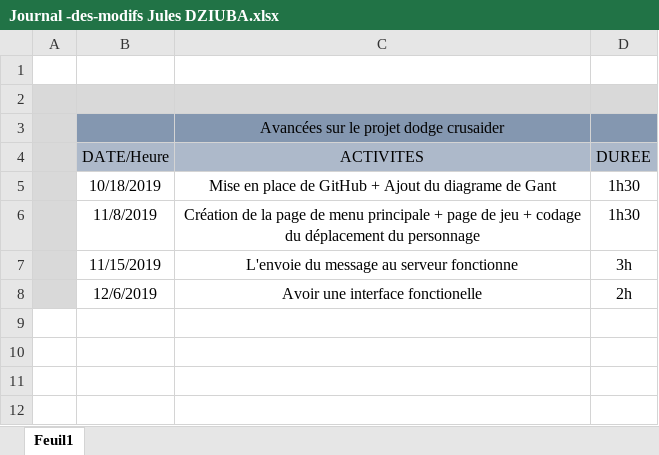
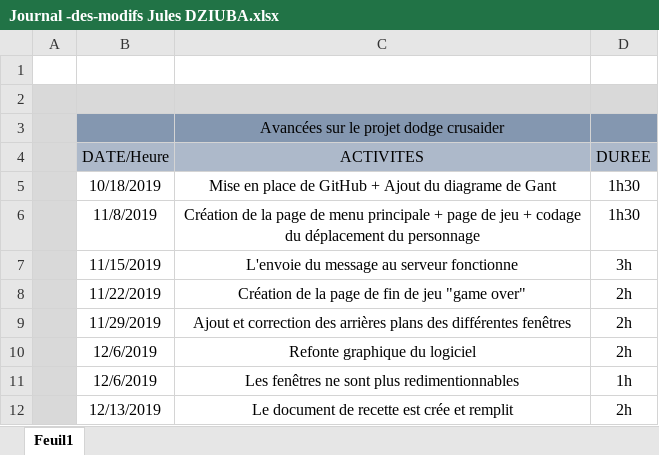
Before and after one commit to tikotti/PPO_G6_DODGE_CRUSADERS, an Excel workbook: Documentation/Fichiers personnels/Journal -des-modifs Jules DZIUBA.xlsx, sheet Feuil1, drawn as a sheet; values as stored, in another font and other column widths than the file's, no borders; addresses are those after the commit; the diff names each change by its address in the sheet, - before the commit and + after, or states it on an @@ line.

Commit message:
Finalisation du Projet, mise ajour detous les documents annexe et de quelques variables

```diff
--- a/Documentation/Fichiers personnels/Journal -des-modifs Jules DZIUBA.xlsx (sheet Feuil1)
+++ b/Documentation/Fichiers personnels/Journal -des-modifs Jules DZIUBA.xlsx (sheet Feuil1)
+row 8:  | 11/22/2019 | Création de la page de fin de jeu "game over" | 2h
+row 9:  | 11/29/2019 | Ajout et correction des arrières plans des différentes fenêtres | 2h
-C10 (ACTIVITES): Avoir une interface fonctionelle
+C10 (ACTIVITES): Refonte graphique du logiciel
+row 11:  | 12/6/2019 | Les fenêtres ne sont plus redimentionnables | 1h
+row 12:  | 12/13/2019 | Le document de recette est crée et remplit | 2h
```
Also changed, not shown: Documentation/Fichiers personnels/CR_Matthew_Flenet.xlsx, 8 other files.
